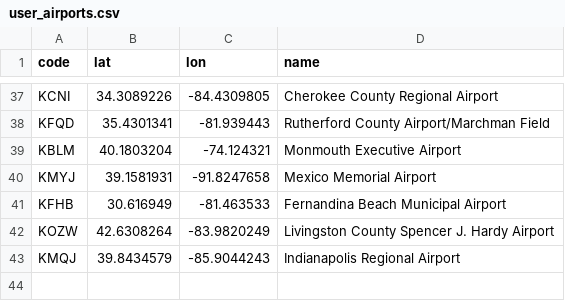
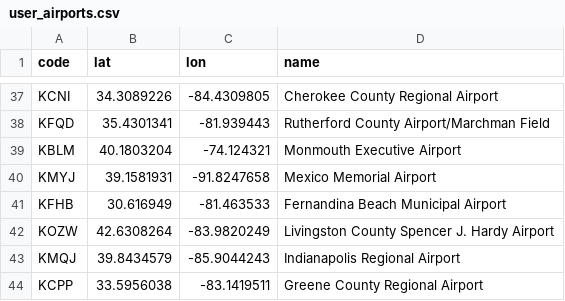
Before and after one commit to Skordio/ITS-scripts, a CSV file: programs/lib_tz_ez/user_airports.csv, drawn as a sheet; only a part is shown, gaps mark what is left out; the diff names each change by its address in the sheet, - before the commit and + after, or states it on an @@ line.

Commit message:
add airport

```diff
--- a/programs/lib_tz_ez/user_airports.csv
+++ b/programs/lib_tz_ez/user_airports.csv
+row 44: KCPP | 33.5956038 | -83.1419511 | Greene County Regional Airport
```
